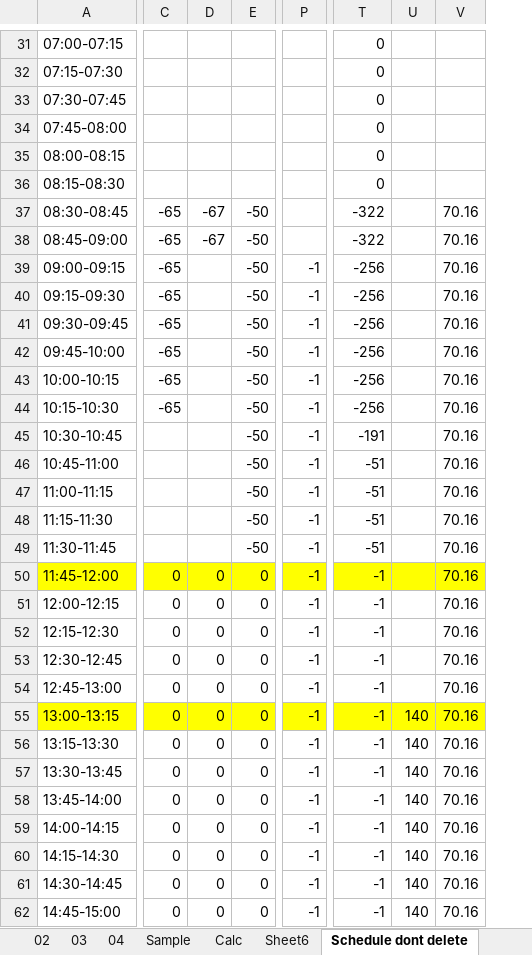
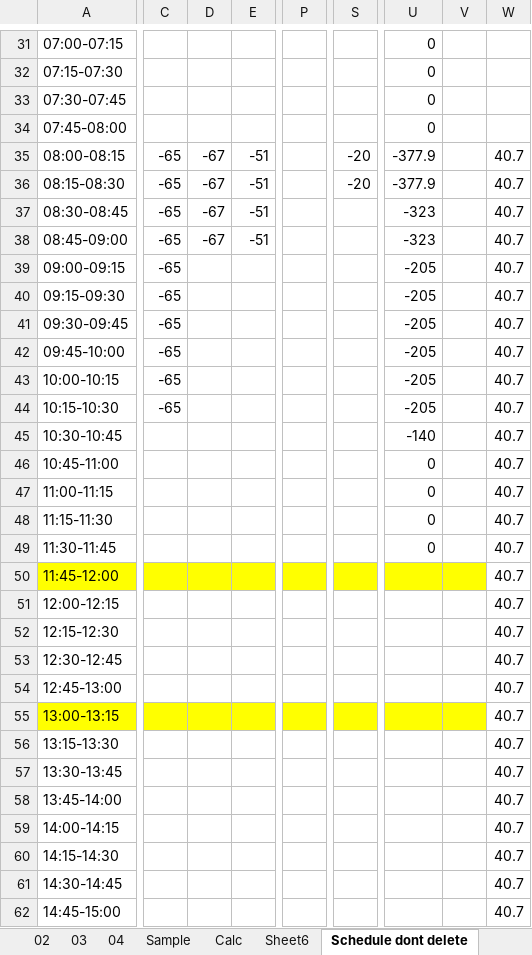
Before and after one commit to Bikramsth/LDC_DATA-ANALYZER, an Excel workbook: LDC_Data/Log Sheet 2083/LogSheet Jestha-2-2083.xlsx, sheet Schedule dont delete, drawn as a sheet; only a part is shown, gaps mark what is left out; values as stored, in another font and other column widths than the file's, no borders; removed rows and columns are numbered as before the commit, all else as after; the diff covers the shown part only; the diff names each change by its address in the sheet, - before the commit and + after, or states it on an @@ line.

```diff
--- a/LDC_Data/Log Sheet 2083/LogSheet Jestha-2-2083.xlsx (sheet Schedule dont delete)
+++ b/LDC_Data/Log Sheet 2083/LogSheet Jestha-2-2083.xlsx (sheet Schedule dont delete)
-column D, rows 37-62: -67 | -67 |  |  |  |  |  |  |  |  |  |  |  | 0 | 0 | 0 | 0 | 0 | 0 | 0 | 0 | 0 | 0 | 0 | 0 | 0
-column E, rows 37-62: -50 | -50 | -50 | -50 | -50 | -50 | -50 | -50 | -50 | -50 | -50 | -50 | -50 | 0 | 0 | 0 | 0 | 0 | 0 | 0 | 0 | 0 | 0 | 0 | 0 | 0
+column D, rows 35-38: all -67
+column E, rows 35-38: all -51
-column P, rows 39-62: all -1
+column P, empty
+column S, rows 35-36: -20 | -20
-column U, rows 55-62: all 140
-column V, rows 37-62: all 70.16
+column V, empty
+column W, rows 35-62: all 40.7
-C35:C36: (empty)
+C35:C36: -65
-U35:U36: 0
+U35:U36: -377.9
-U37:U38: -322
+U37:U38: -323
-U39:U44: -256
+U39:U44: -205
-U45: -191
+U45: -140
-U46:U49: -51
+U46:U49: 0
-C50:C62: 0
+C50:C62: (empty)
-U50:U62: -1
+U50:U62: (empty)
```
Also changed, not shown: 1 added column, 1 removed column and 77 edited cells elsewhere in this sheet, sheet 04, formulas that keep their value, hidden cells.
